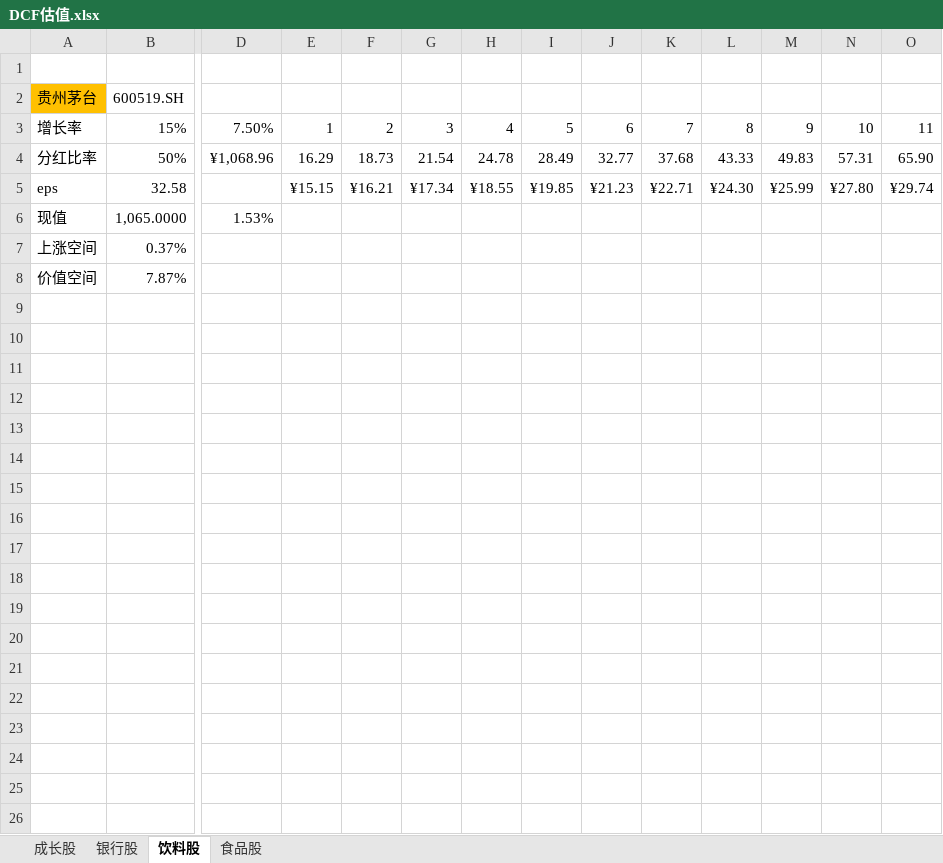
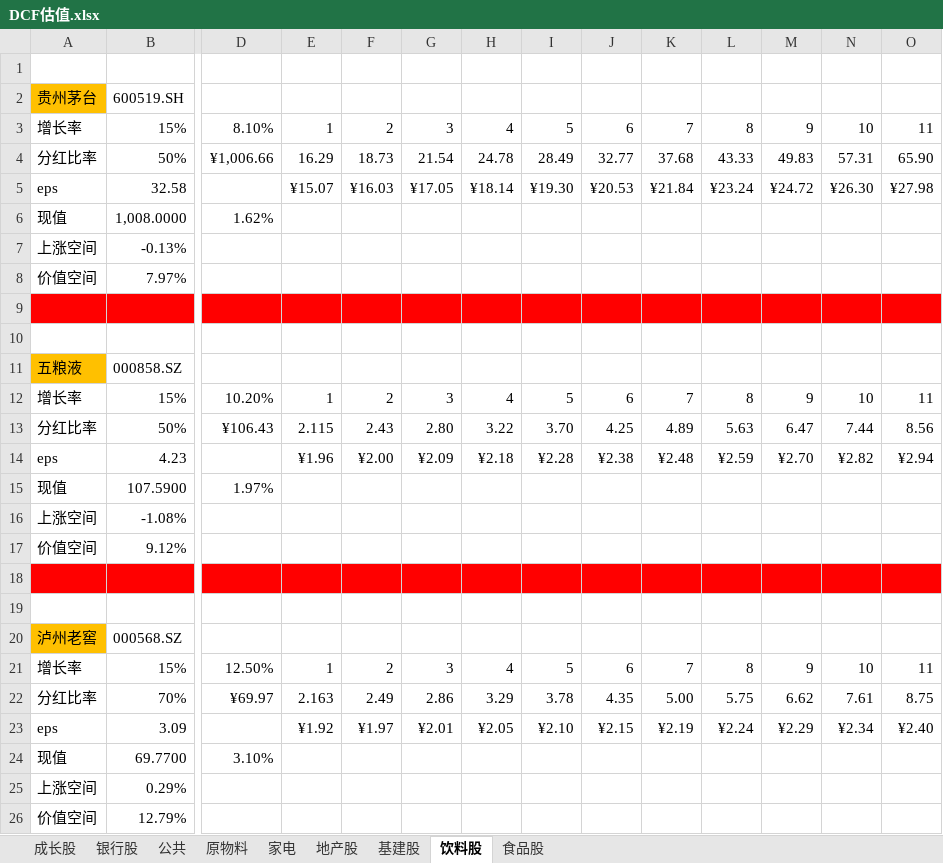
Before and after one commit to jackzhengpinwen/-Financial-market-experience, an Excel workbook: 投资心得/DCF估值.xlsx, sheet 饮料股, drawn as a sheet; only a part is shown, gaps mark what is left out; values as stored, in another font and other column widths than the file's, no borders; addresses are those after the commit; rows hold the shown columns only; the diff covers the shown part only; the diff names each change by its address in the sheet, - before the commit and + after, or states it on an @@ line.

```diff
--- a/投资心得/DCF估值.xlsx (sheet 饮料股)
+++ b/投资心得/DCF估值.xlsx (sheet 饮料股)
+sheet tab: 公共
+sheet tab: 原物料
+sheet tab: 家电
+sheet tab: 地产股
+sheet tab: 基建股
-D3: 7.50%
+D3: 8.10%
-D4: ¥1,068.96
+D4: ¥1,006.66
+row 5: eps | 32.58 |  | ¥15.07 | ¥16.03 | ¥17.05 | ¥18.14 | ¥19.30 | ¥20.53 | ¥21.84 | ¥23.24 | ¥24.72 | ¥26.30 | ¥27.98
+row 6: 现值 | 1,008.0000 | 1.62%
+row 7: 上涨空间 | -0.13%
+row 8: 价值空间 | 7.97%
-row 9: eps | 32.58 |  | ¥15.15 | ¥16.21 | ¥17.34 | ¥18.55 | ¥19.85 | ¥21.23 | ¥22.71 | ¥24.30 | ¥25.99 | ¥27.80 | ¥29.74
+row 9: (empty)
-A9:O9 fill: none
+A9:O9 fill: #FF0000
+row 10: (empty)
+row 11: 五粮液 | 000858.SZ
+row 12: 增长率 | 15% | 10.20% | 1 | 2 | 3 | 4 | 5 | 6 | 7 | 8 | 9 | 10 | 11
+row 13: 分红比率 | 50% | ¥106.43 | 2.115 | 2.43 | 2.80 | 3.22 | 3.70 | 4.25 | 4.89 | 5.63 | 6.47 | 7.44 | 8.56
+row 14: eps | 4.23 |  | ¥1.96 | ¥2.00 | ¥2.09 | ¥2.18 | ¥2.28 | ¥2.38 | ¥2.48 | ¥2.59 | ¥2.70 | ¥2.82 | ¥2.94
-B15: 1,065.0000
+B15: 107.5900
-D15: 1.53%
+D15: 1.97%
-B16: 0.37%
+B16: -1.08%
-B17: 7.87%
+B17: 9.12%
+row 18: (empty)
+row 19: (empty)
+row 20: 泸州老窖 | 000568.SZ
+row 21: 增长率 | 15% | 12.50% | 1 | 2 | 3 | 4 | 5 | 6 | 7 | 8 | 9 | 10 | 11
+row 22: 分红比率 | 70% | ¥69.97 | 2.163 | 2.49 | 2.86 | 3.29 | 3.78 | 4.35 | 5.00 | 5.75 | 6.62 | 7.61 | 8.75
+row 23: eps | 3.09 |  | ¥1.92 | ¥1.97 | ¥2.01 | ¥2.05 | ¥2.10 | ¥2.15 | ¥2.19 | ¥2.24 | ¥2.29 | ¥2.34 | ¥2.40
+row 24: 现值 | 69.7700 | 3.10%
+row 25: 上涨空间 | 0.29%
+row 26: 价值空间 | 12.79%
```
Also changed, not shown: cell formats elsewhere in this sheet, sheet 银行股, sheet 食品股, formulas that keep their value, 投资心得/everyweak.xlsx, 投资心得/交易记录.xlsx, 11 other files.
